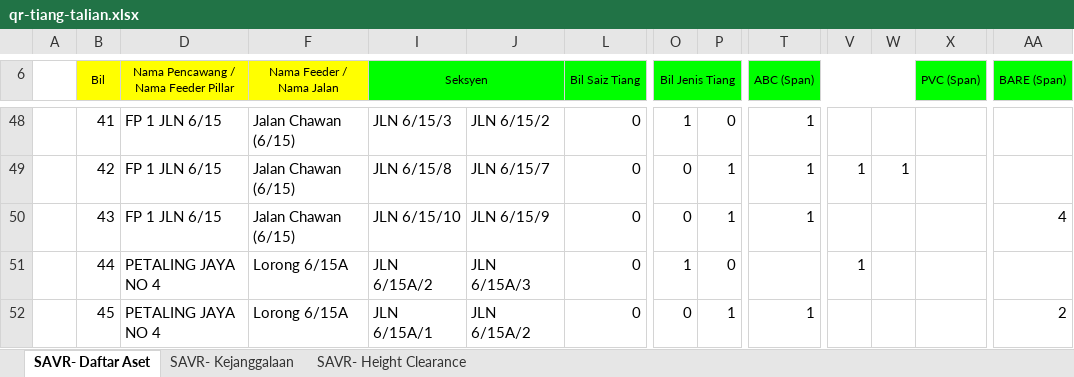
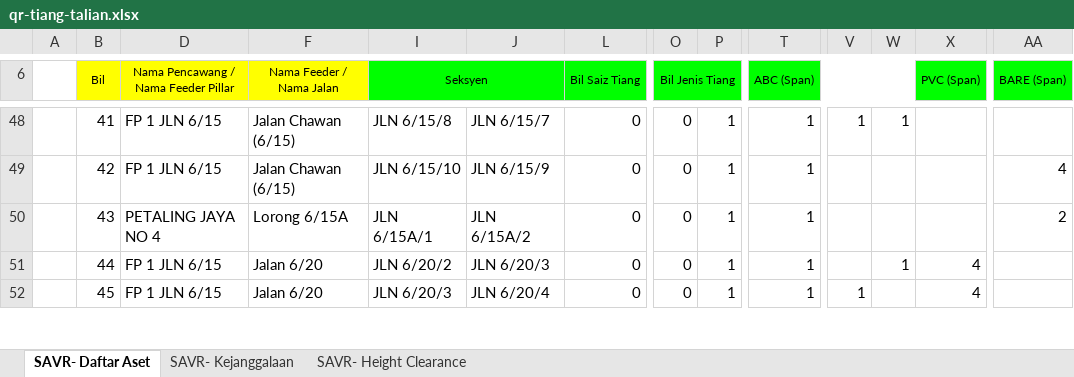
Before and after one commit to arehman5110/apks, an Excel workbook: public/assets/updated-excels/qr-tiang-talian.xlsx, sheet SAVR- Daftar Aset, drawn as a sheet; only a part is shown, gaps mark what is left out; values as stored, in another font and other column widths than the file's, no borders; the diff covers the shown part only; the diff names each change by its address in the sheet, - before the commit and + after, or states it on an @@ line.

```diff
--- a/public/assets/updated-excels/qr-tiang-talian.xlsx (sheet SAVR- Daftar Aset)
+++ b/public/assets/updated-excels/qr-tiang-talian.xlsx (sheet SAVR- Daftar Aset)
-I48 (Seksyen): JLN 6/15/3
+I48 (Seksyen): JLN 6/15/8
-J48: JLN 6/15/2
+J48: JLN 6/15/7
-O48 (Bil Jenis Tiang): 1
+O48 (Bil Jenis Tiang): 0
-P48: 0
+P48: 1
-V48: (empty)
+V48: 1
-W48: (empty)
+W48: 1
-I49 (Seksyen): JLN 6/15/8
+I49 (Seksyen): JLN 6/15/10
-J49: JLN 6/15/7
+J49: JLN 6/15/9
-V49: 1
+V49: (empty)
-W49: 1
+W49: (empty)
-AA49 (BARE (Span)): (empty)
+AA49 (BARE (Span)): 4
-D50: FP 1 JLN 6/15
+D50: PETALING JAYA NO 4
-F50 (Nama Feeder / Nama Jalan): Jalan Chawan (6/15)
+F50 (Nama Feeder / Nama Jalan): Lorong 6/15A
-I50 (Seksyen): JLN 6/15/10
+I50 (Seksyen): JLN 6/15A/1
-J50: JLN 6/15/9
+J50: JLN 6/15A/2
-AA50 (BARE (Span)): 4
+AA50 (BARE (Span)): 2
-D51:D52: PETALING JAYA NO 4
+D51:D52: FP 1 JLN 6/15
-F51:F52 (Nama Feeder / Nama Jalan): Lorong 6/15A
+F51:F52 (Nama Feeder / Nama Jalan): Jalan 6/20
-I51 (Seksyen): JLN 6/15A/2
+I51 (Seksyen): JLN 6/20/2
-J51: JLN 6/15A/3
+J51: JLN 6/20/3
-O51 (Bil Jenis Tiang): 1
+O51 (Bil Jenis Tiang): 0
-P51: 0
+P51: 1
-T51 (ABC (Span)): (empty)
+T51 (ABC (Span)): 1
-V51: 1
+V51: (empty)
-W51: (empty)
+W51: 1
-X51:X52 (PVC (Span)): (empty)
+X51:X52 (PVC (Span)): 4
-I52 (Seksyen): JLN 6/15A/1
+I52 (Seksyen): JLN 6/20/3
-J52: JLN 6/15A/2
+J52: JLN 6/20/4
-V52: (empty)
+V52: 1
-AA52 (BARE (Span)): 2
+AA52 (BARE (Span)): (empty)
```
Also changed, not shown: 2 removed rows and 248 edited cells elsewhere in this sheet, sheet SAVR- Height Clearance, public/assets/updated-excels/qr-feeder-pillar.xlsx, 1 other file.
